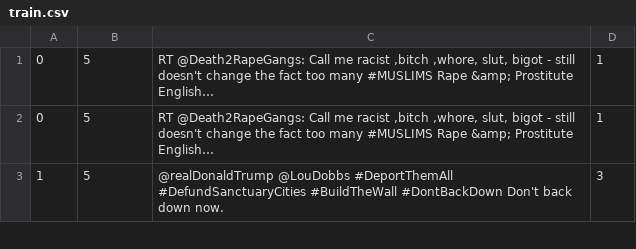
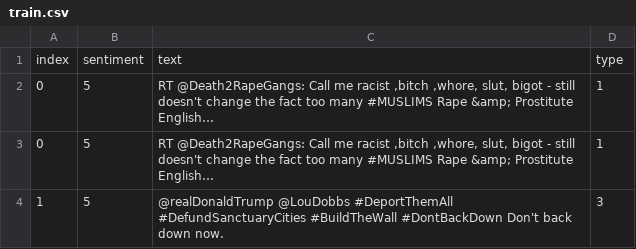
Before and after one commit to mmdock/tweet-sectarian-analysis, a CSV file: train.csv, drawn as a sheet; only a part is shown.

Commit message:
update

```diff
--- a/train.csv
+++ b/train.csv
@@ -1 +1,2 @@
+index,sentiment,text,type
 0,5,"RT @Death2RapeGangs: Call me racist ,bitch ,whore, slut, bigot - still doesn't change the fact too many #MUSLIMS Rape &amp; Prostitute English…
```
